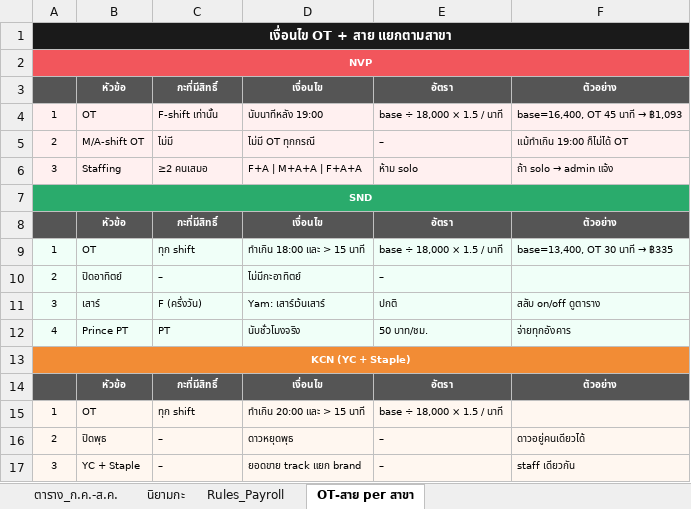
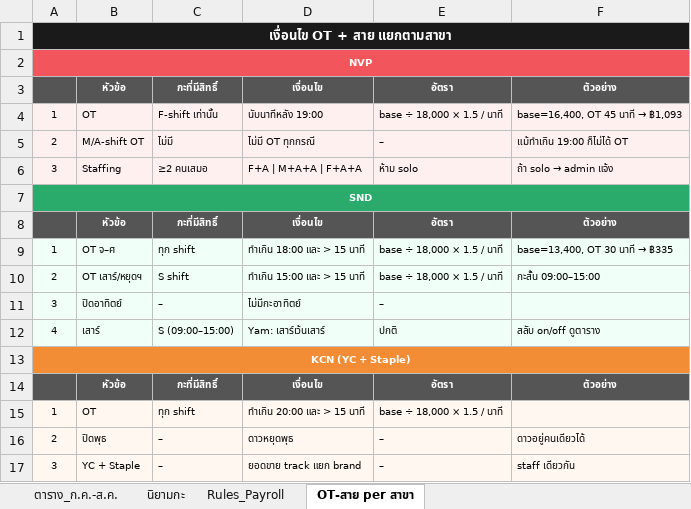
Before and after one commit to praesuvasa/ycstock, an Excel workbook: BQMP_Schedule_Jul-Aug2569.xlsx, sheet OT-สาย per สาขา, drawn as a sheet; values as stored, in another font and other column widths than the file's, no borders; removed rows and columns are numbered as before the commit, all else as after; the diff names each change by its address in the sheet, - before the commit and + after, or states it on an @@ line.

```diff
--- a/BQMP_Schedule_Jul-Aug2569.xlsx (sheet OT-สาย per สาขา)
+++ b/BQMP_Schedule_Jul-Aug2569.xlsx (sheet OT-สาย per สาขา)
-B9: OT
+B9: OT จ–ศ
+row 10: 2 | OT เสาร์/หยุดฯ | S shift | ทำเกิน 15:00 และ > 15 นาที | base ÷ 18,000 × 1.5 / นาที | กะสั้น 09:00–15:00
-A11: 2
+A11: 3
-A12: 3
+A12: 4
-C12: F (ครึ่งวัน)
+C12: S (09:00–15:00)
-row 12: 4 | Prince PT | PT | นับชั่วโมงจริง | 50 บาท/ชม. | จ่ายทุกอังคาร
```
Also changed, not shown: sheet Rules_Payroll, sheet นิยามกะ, sheet ตาราง_ก.ค.-ส.ค., 1 other file.
